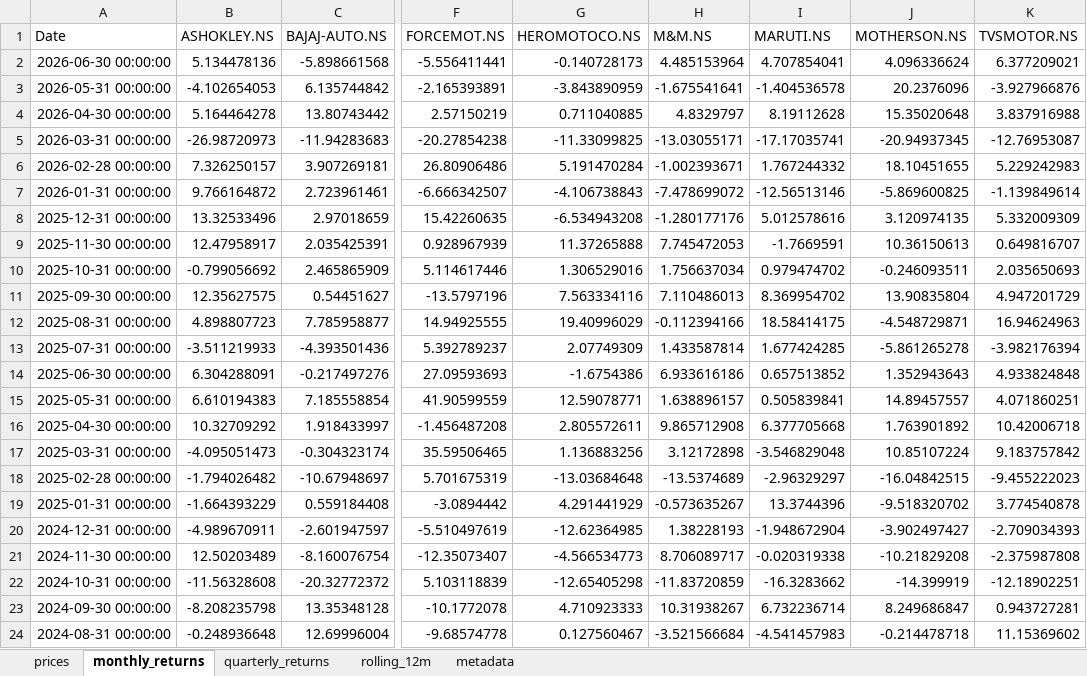
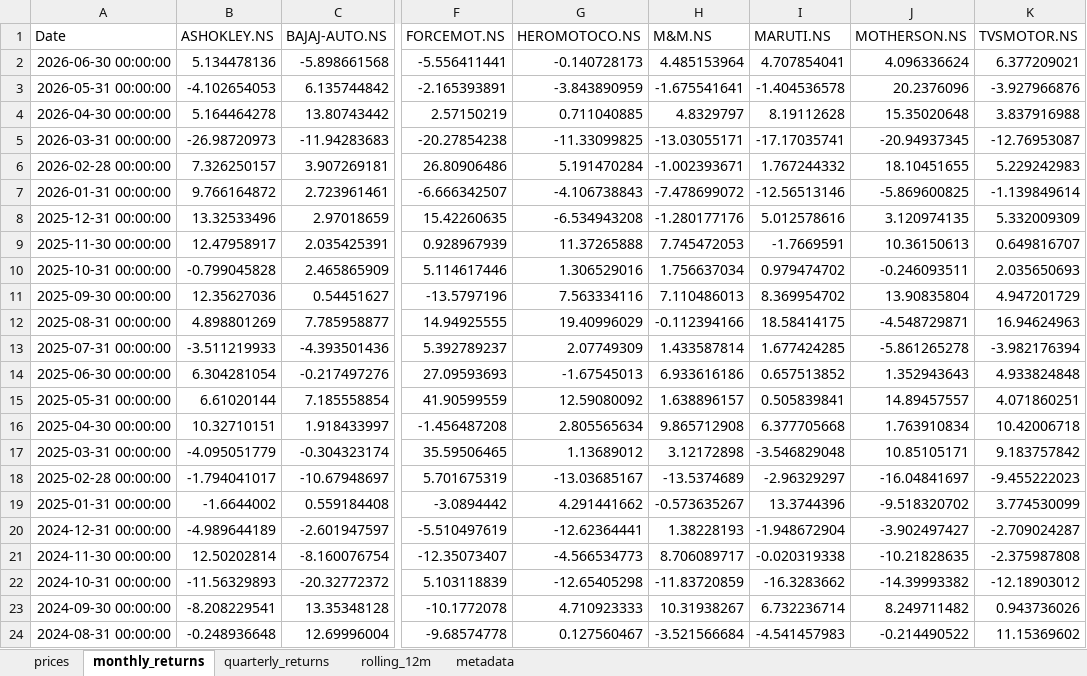
Before and after one commit to rahulshirke7951/stock-sector-dashboard, an Excel workbook: dashboards/Automobile.xlsx, sheet monthly_returns, drawn as a sheet; only a part is shown, gaps mark what is left out; values as stored, in another font and other column widths than the file's, no borders; conditional formats not drawn; the diff covers the shown part only; the diff names each change by its address in the sheet, - before the commit and + after, or states it on an @@ line.

```diff
--- a/dashboards/Automobile.xlsx (sheet monthly_returns)
+++ b/dashboards/Automobile.xlsx (sheet monthly_returns)
-B10 (ASHOKLEY.NS): -0.799056692
+B10 (ASHOKLEY.NS): -0.799045828
-B11 (ASHOKLEY.NS): 12.35627575
+B11 (ASHOKLEY.NS): 12.35627036
-B12 (ASHOKLEY.NS): 4.898807723
+B12 (ASHOKLEY.NS): 4.898801269
-B14 (ASHOKLEY.NS): 6.304288091
+B14 (ASHOKLEY.NS): 6.304281054
-G14 (HEROMOTOCO.NS): -1.6754386
+G14 (HEROMOTOCO.NS): -1.67545013
-B15 (ASHOKLEY.NS): 6.610194383
+B15 (ASHOKLEY.NS): 6.61020144
-G15 (HEROMOTOCO.NS): 12.59078771
+G15 (HEROMOTOCO.NS): 12.59080092
-B16 (ASHOKLEY.NS): 10.32709292
+B16 (ASHOKLEY.NS): 10.32710151
-G16 (HEROMOTOCO.NS): 2.805572611
+G16 (HEROMOTOCO.NS): 2.805565634
-J16 (MOTHERSON.NS): 1.763901892
+J16 (MOTHERSON.NS): 1.763910834
-B17 (ASHOKLEY.NS): -4.095051473
+B17 (ASHOKLEY.NS): -4.095051779
-G17 (HEROMOTOCO.NS): 1.136883256
+G17 (HEROMOTOCO.NS): 1.13689012
-J17 (MOTHERSON.NS): 10.85107224
+J17 (MOTHERSON.NS): 10.85105171
-B18 (ASHOKLEY.NS): -1.794026482
+B18 (ASHOKLEY.NS): -1.794041017
-G18 (HEROMOTOCO.NS): -13.03684648
+G18 (HEROMOTOCO.NS): -13.03685167
-J18 (MOTHERSON.NS): -16.04842515
+J18 (MOTHERSON.NS): -16.04841697
-B19 (ASHOKLEY.NS): -1.664393229
+B19 (ASHOKLEY.NS): -1.6644002
-G19 (HEROMOTOCO.NS): 4.291441929
+G19 (HEROMOTOCO.NS): 4.291441662
-K19 (TVSMOTOR.NS): 3.774540878
+K19 (TVSMOTOR.NS): 3.774530099
-B20 (ASHOKLEY.NS): -4.989670911
+B20 (ASHOKLEY.NS): -4.989644189
-G20 (HEROMOTOCO.NS): -12.62364985
+G20 (HEROMOTOCO.NS): -12.62364441
-K20 (TVSMOTOR.NS): -2.709034393
+K20 (TVSMOTOR.NS): -2.709024287
-B21 (ASHOKLEY.NS): 12.50203489
+B21 (ASHOKLEY.NS): 12.50202814
-J21 (MOTHERSON.NS): -10.21829208
+J21 (MOTHERSON.NS): -10.21828635
-B22 (ASHOKLEY.NS): -11.56328608
+B22 (ASHOKLEY.NS): -11.56329893
-J22 (MOTHERSON.NS): -14.399919
+J22 (MOTHERSON.NS): -14.39993382
-K22 (TVSMOTOR.NS): -12.18902251
+K22 (TVSMOTOR.NS): -12.18903012
-B23 (ASHOKLEY.NS): -8.208235798
+B23 (ASHOKLEY.NS): -8.208229541
-J23 (MOTHERSON.NS): 8.249686847
+J23 (MOTHERSON.NS): 8.249711482
-K23 (TVSMOTOR.NS): 0.943727281
+K23 (TVSMOTOR.NS): 0.943736026
-J24 (MOTHERSON.NS): -0.214478718
+J24 (MOTHERSON.NS): -0.214490522
```
Also changed, not shown: 178 edited cells elsewhere in this sheet, sheet rolling_12m, sheet prices, sheet quarterly_returns, dashboards/Banking.xlsx, dashboards/Energy.xlsx, 8 other files.
